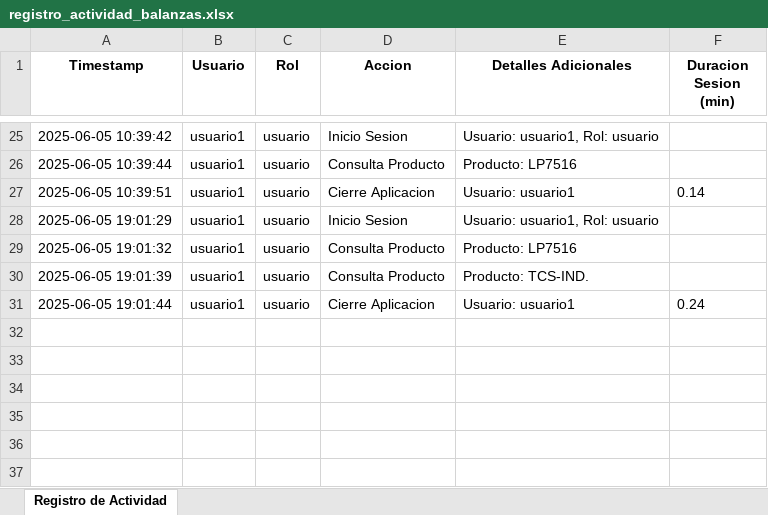
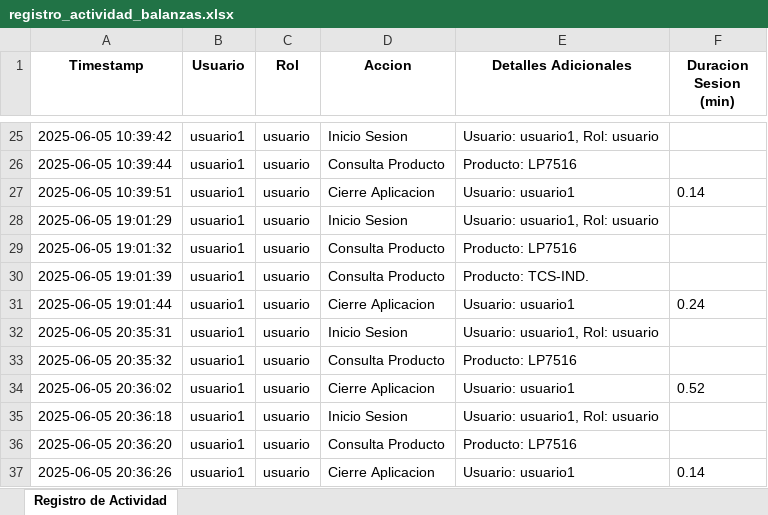
Before and after one commit to berplip/Triumph-manufacturing, an Excel workbook: logs/registro_actividad_balanzas.xlsx, sheet Registro de Actividad, drawn as a sheet; only a part is shown, gaps mark what is left out; values as stored, in another font and other column widths than the file's, no borders; the diff names each change by its address in the sheet, - before the commit and + after, or states it on an @@ line.

```diff
--- a/logs/registro_actividad_balanzas.xlsx (sheet Registro de Actividad)
+++ b/logs/registro_actividad_balanzas.xlsx (sheet Registro de Actividad)
+row 32: 2025-06-05 20:35:31 | usuario1 | usuario | Inicio Sesion | Usuario: usuario1, Rol: usuario
+row 33: 2025-06-05 20:35:32 | usuario1 | usuario | Consulta Producto | Producto: LP7516
+row 34: 2025-06-05 20:36:02 | usuario1 | usuario | Cierre Aplicacion | Usuario: usuario1 | 0.52
+row 35: 2025-06-05 20:36:18 | usuario1 | usuario | Inicio Sesion | Usuario: usuario1, Rol: usuario
+row 36: 2025-06-05 20:36:20 | usuario1 | usuario | Consulta Producto | Producto: LP7516
+row 37: 2025-06-05 20:36:26 | usuario1 | usuario | Cierre Aplicacion | Usuario: usuario1 | 0.14
```
Also changed, not shown: 5 other files.
